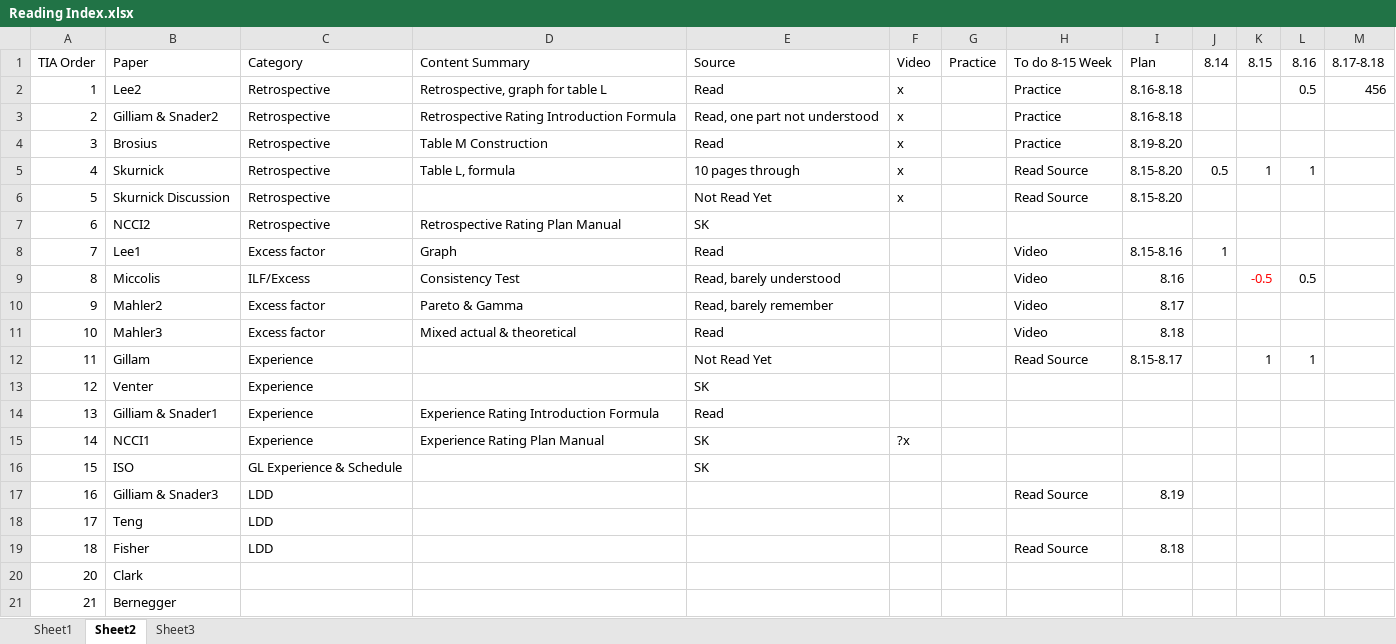
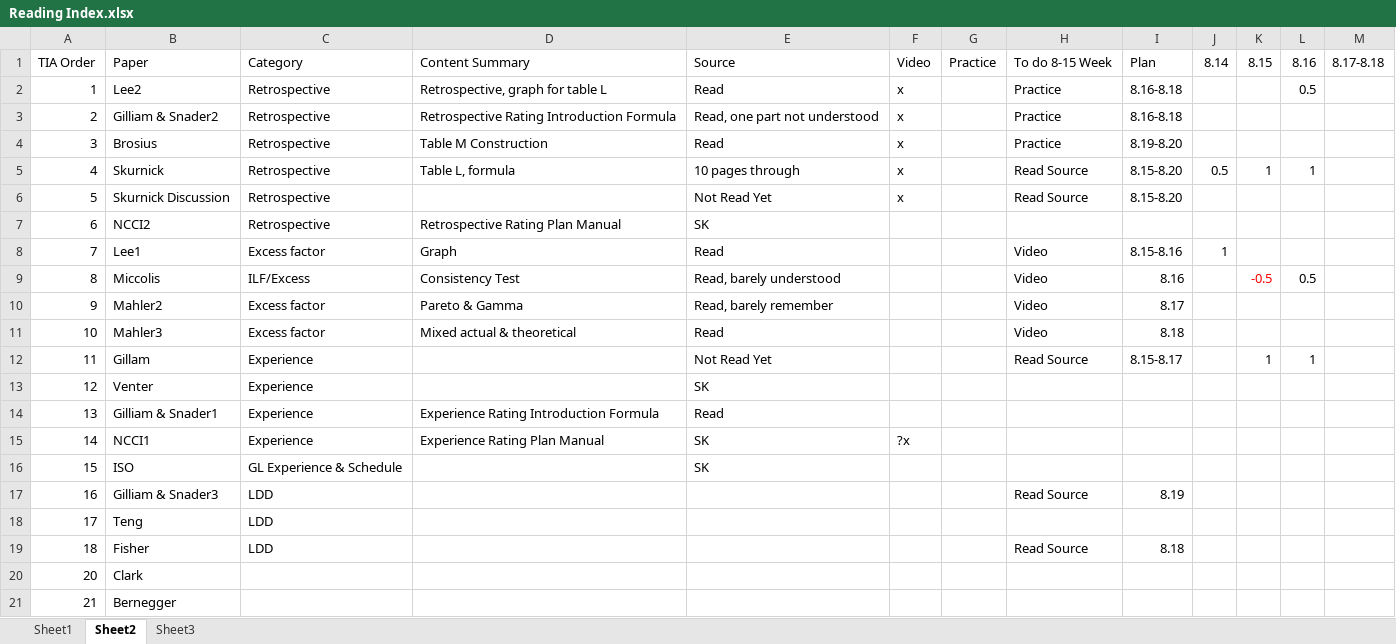
Before and after one commit to lli0711/Exam8, an Excel workbook: Reading Index.xlsx, sheet Sheet2, drawn as a sheet; values as stored, in another font and other column widths than the file's, no borders; the diff names each change by its address in the sheet, - before the commit and + after, or states it on an @@ line.

Commit message:
mv exe

```diff
--- a/Reading Index.xlsx (sheet Sheet2)
+++ b/Reading Index.xlsx (sheet Sheet2)
-M2: 456
+M2: (empty)
```
